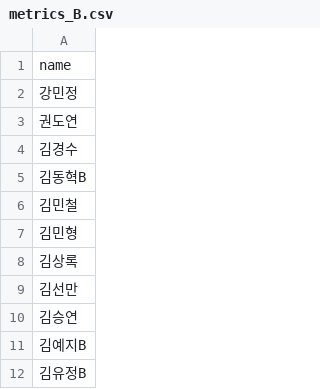
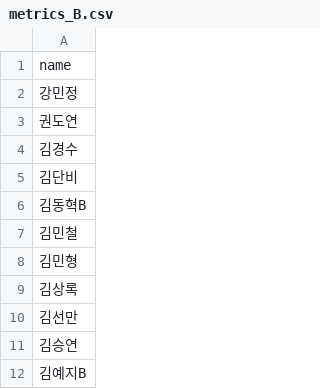
Before and after one commit to jaehyun-pt/math_KPI, a CSV file: data/metrics_B.csv, drawn as a sheet; only a part is shown; the shorter side is filled out with more unchanged rows.

Commit message:
auto update 2026-04-21T21:00:11.572+09:00

```diff
--- a/data/metrics_B.csv
+++ b/data/metrics_B.csv
@@ -4,2 +4,3 @@ name
 "김경수"
+"김단비"
 "김동혁B"
```
